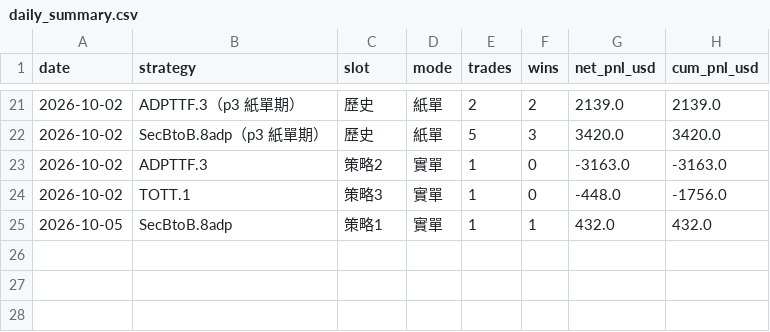
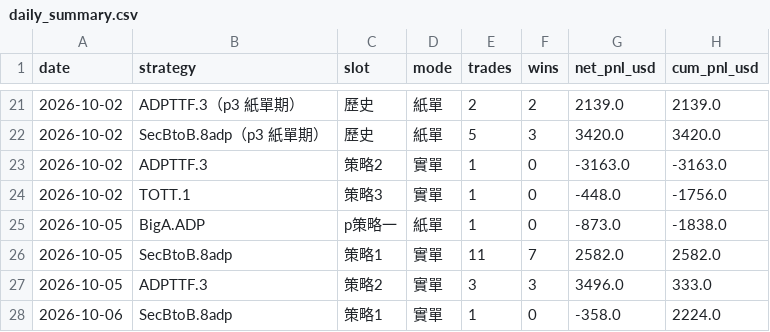
Before and after one commit to charleschen1413-hub/dash-cb3ebf94afa0, a CSV file: daily_summary.csv, drawn as a sheet; only a part is shown, gaps mark what is left out.

```diff
--- a/daily_summary.csv
+++ b/daily_summary.csv
@@ -24,2 +24,5 @@
 2026-10-02,TOTT.1,策略3,實單,1,0,-448.0,-1756.0
-2026-10-05,SecBtoB.8adp,策略1,實單,1,1,432.0,432.0
+2026-10-05,BigA.ADP,p策略一,紙單,1,0,-873.0,-1838.0
+2026-10-05,SecBtoB.8adp,策略1,實單,11,7,2582.0,2582.0
+2026-10-05,ADPTTF.3,策略2,實單,3,3,3496.0,333.0
+2026-10-06,SecBtoB.8adp,策略1,實單,1,0,-358.0,2224.0
```
Also changed, not shown: 1 other file.
